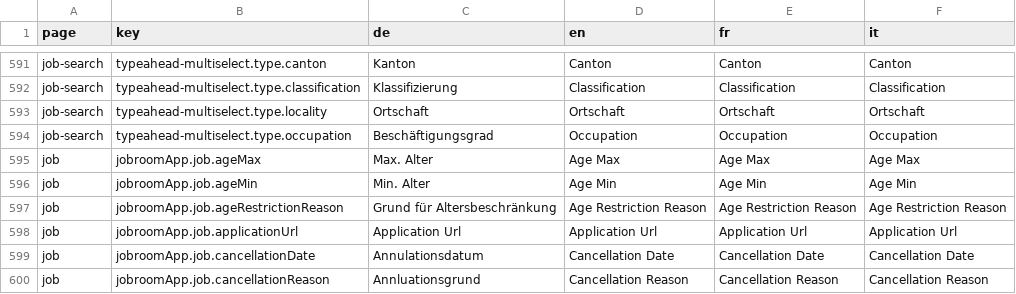
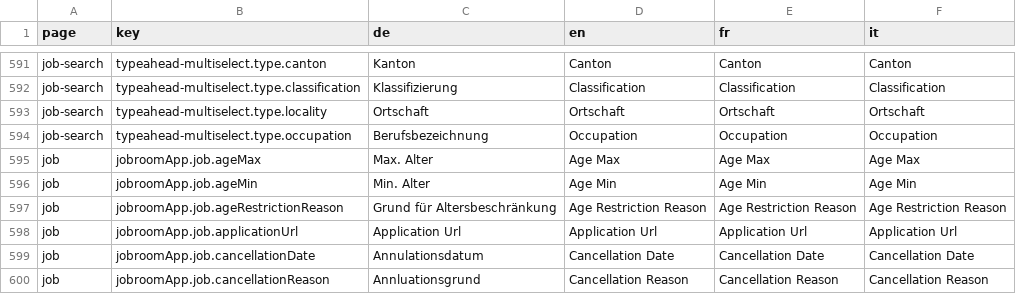
Before and after one commit to tdascoli/jobroom2, a CSV file: src/main/webapp/i18n/translations.csv, drawn as a sheet; only a part is shown, gaps mark what is left out.

Commit message:
Fix translation

```diff
--- a/src/main/webapp/i18n/translations.csv
+++ b/src/main/webapp/i18n/translations.csv
@@ -593,3 +593,3 @@ job-search,typeahead-multiselect.type.classification,Klassifizierung,Classificat
 job-search,typeahead-multiselect.type.locality,Ortschaft,Ortschaft,Ortschaft,Ortschaft
-job-search,typeahead-multiselect.type.occupation,Beschäftigungsgrad,Occupation,Occupation,Occupation
+job-search,typeahead-multiselect.type.occupation,Berufsbezeichnung,Occupation,Occupation,Occupation
 job,jobroomApp.job.ageMax,Max. Alter,Age Max,Age Max,Age Max
```
Also changed, not shown: 2 other files.
